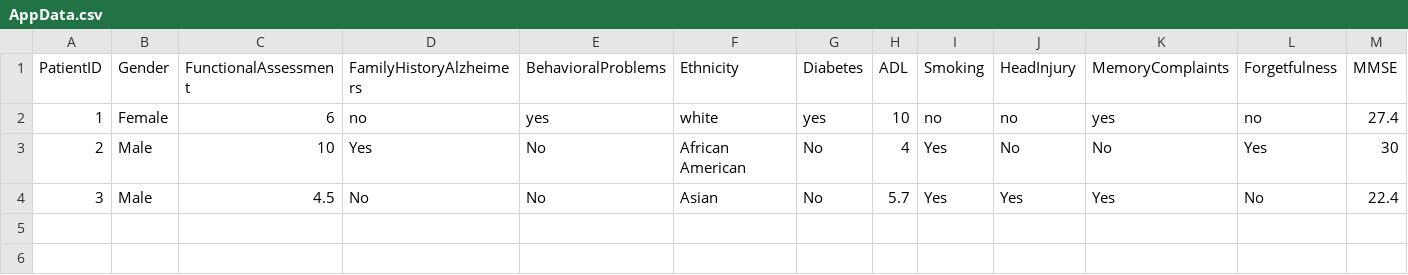
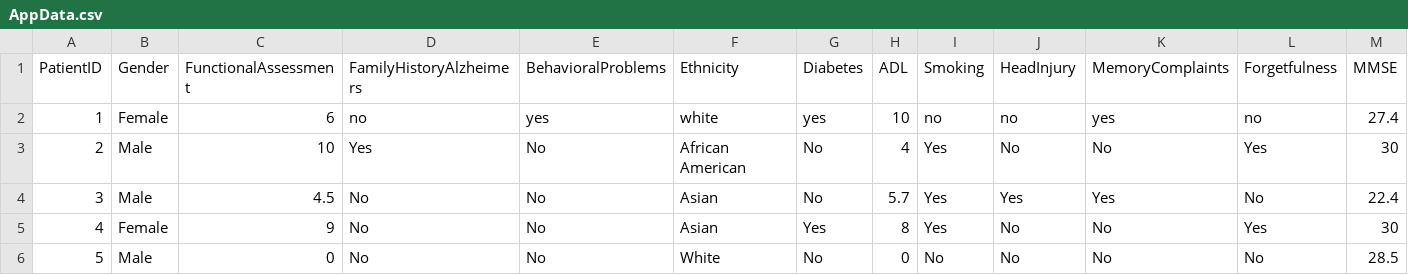
Before and after one commit to Ebsa12/Dementia-Diagnosis, a CSV file: MainApplication/AppData.csv, drawn as a sheet.

```diff
--- a/MainApplication/AppData.csv
+++ b/MainApplication/AppData.csv
@@ -4 +4,3 @@ PatientID,Gender,FunctionalAssessment,FamilyHistoryAlzheimers,BehavioralProblems
 3,Male,4.5,No,No,Asian,No,5.7,Yes,Yes,Yes,No,22.4
+4,Female,9,No,No,Asian,Yes,8,Yes,No,No,Yes,30
+5,Male,0,No,No,White,No,0,No,No,No,No,28.5
```
Also changed, not shown: 3 other files.
